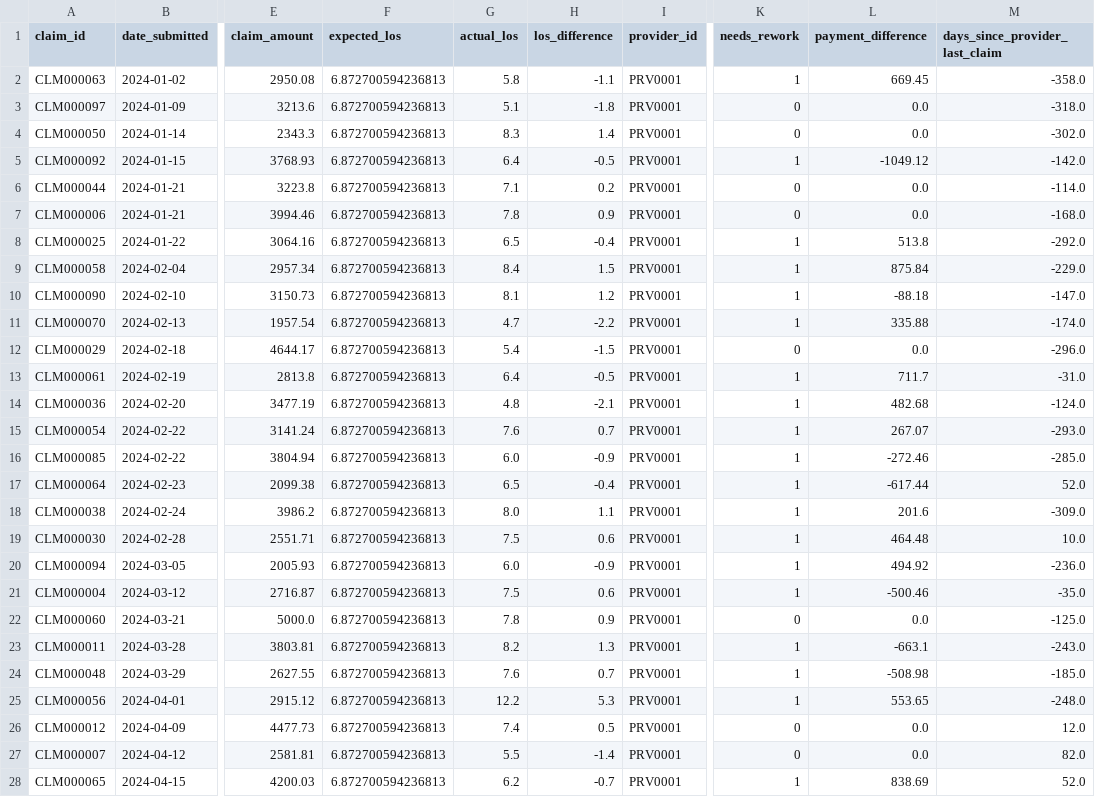
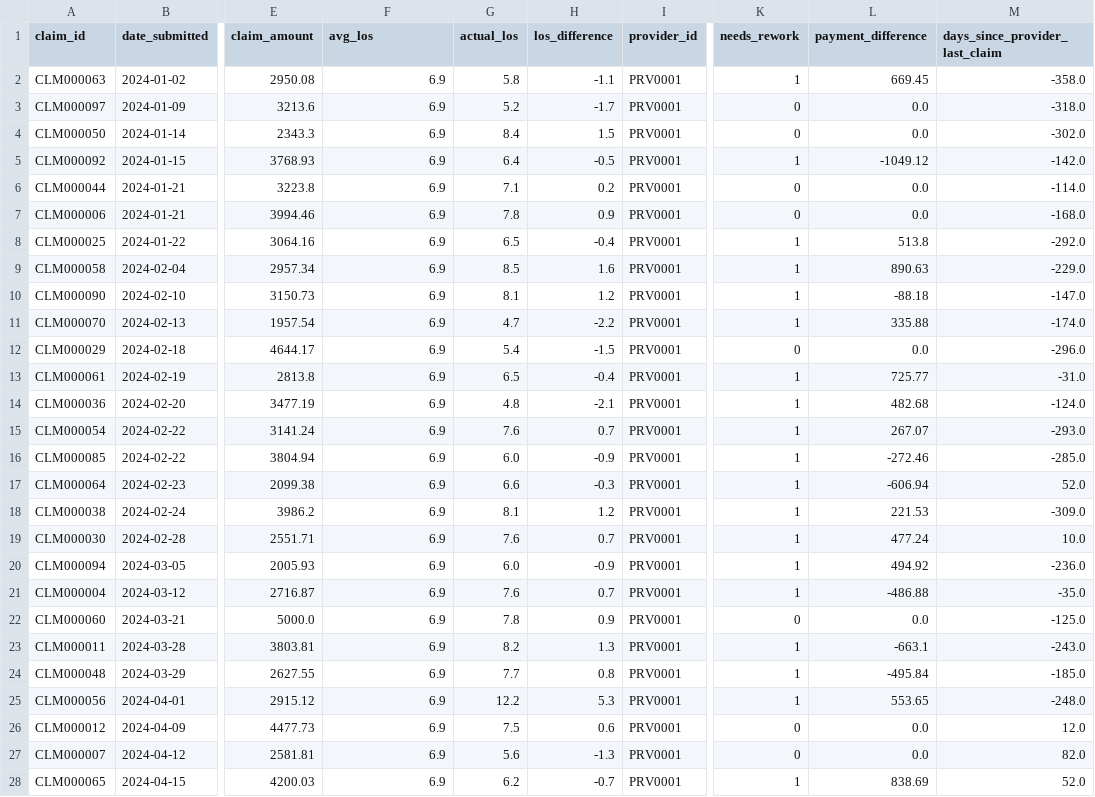
Before and after one commit to besler-wwright/ris-ranking-poc, a CSV file: data/synthesized_medical_claims.csv, drawn as a sheet; only a part is shown, gaps mark what is left out; the diff covers the shown part only; the diff names each change by its address in the sheet, - before the commit and + after, or states it on an @@ line.

Commit message:
Refactor synthetic data generation and column ordering

```diff
--- a/data/synthesized_medical_claims.csv
+++ b/data/synthesized_medical_claims.csv
-F1: expected_los
+F1: avg_los
-F2:F28 (avg_los): 6.872700594236813
+F2:F28 (avg_los): 6.9
-G3 (actual_los): 5.1
+G3 (actual_los): 5.2
-H3 (los_difference): -1.8
+H3 (los_difference): -1.7
-G4 (actual_los): 8.3
+G4 (actual_los): 8.4
-H4 (los_difference): 1.4
+H4 (los_difference): 1.5
-G9 (actual_los): 8.4
+G9 (actual_los): 8.5
-H9 (los_difference): 1.5
+H9 (los_difference): 1.6
-L9 (payment_difference): 875.84
+L9 (payment_difference): 890.63
-G13 (actual_los): 6.4
+G13 (actual_los): 6.5
-H13 (los_difference): -0.5
+H13 (los_difference): -0.4
-L13 (payment_difference): 711.7
+L13 (payment_difference): 725.77
-G17 (actual_los): 6.5
+G17 (actual_los): 6.6
-H17 (los_difference): -0.4
+H17 (los_difference): -0.3
-L17 (payment_difference): -617.44
+L17 (payment_difference): -606.94
-G18 (actual_los): 8.0
+G18 (actual_los): 8.1
-H18 (los_difference): 1.1
+H18 (los_difference): 1.2
-L18 (payment_difference): 201.6
+L18 (payment_difference): 221.53
-G19 (actual_los): 7.5
+G19 (actual_los): 7.6
-H19 (los_difference): 0.6
+H19 (los_difference): 0.7
-L19 (payment_difference): 464.48
+L19 (payment_difference): 477.24
-G21 (actual_los): 7.5
+G21 (actual_los): 7.6
-H21 (los_difference): 0.6
+H21 (los_difference): 0.7
-L21 (payment_difference): -500.46
+L21 (payment_difference): -486.88
-G24 (actual_los): 7.6
+G24 (actual_los): 7.7
-H24 (los_difference): 0.7
+H24 (los_difference): 0.8
-L24 (payment_difference): -508.98
+L24 (payment_difference): -495.84
-G26 (actual_los): 7.4
+G26 (actual_los): 7.5
-H26 (los_difference): 0.5
+H26 (los_difference): 0.6
-G27 (actual_los): 5.5
+G27 (actual_los): 5.6
-H27 (los_difference): -1.4
+H27 (los_difference): -1.3
```
Also changed, not shown: 116 edited cells elsewhere in this file, data/scored_medical_claims.csv, 1 other file.
